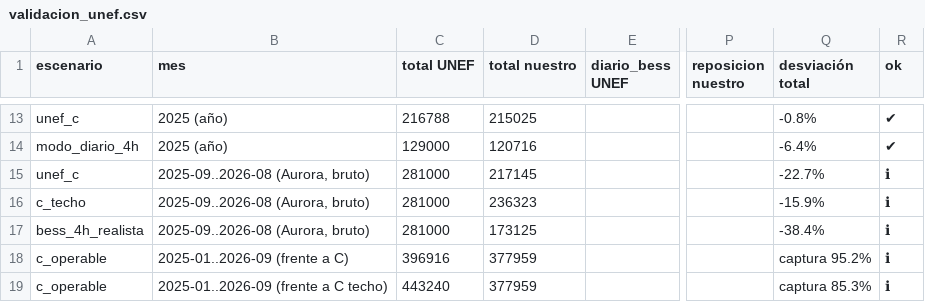
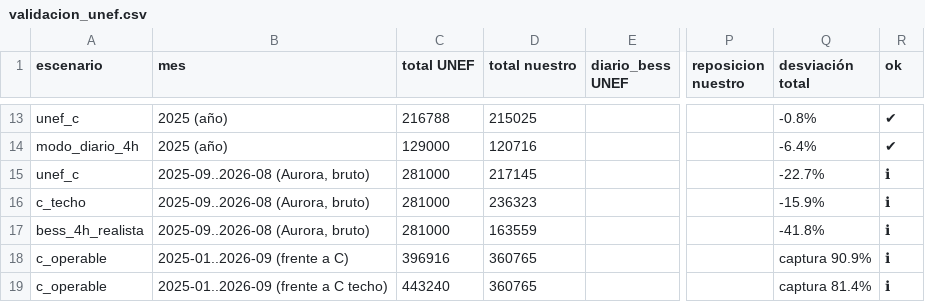
Before and after one commit to juanjo2004jv-dev/informe-mercados, a CSV file: data/simulador/resultados/validacion_unef.csv, drawn as a sheet; only a part is shown, gaps mark what is left out; the diff covers the shown part only; the diff names each change by its address in the sheet, - before the commit and + after, or states it on an @@ line.

```diff
--- a/data/simulador/resultados/validacion_unef.csv
+++ b/data/simulador/resultados/validacion_unef.csv
-D17 (total nuestro): 173125
+D17 (total nuestro): 163559
-Q17 (desviación total): -38.4%
+Q17 (desviación total): -41.8%
-D18:D19 (total nuestro): 377959
+D18:D19 (total nuestro): 360765
-Q18 (desviación total): captura 95.2%
+Q18 (desviación total): captura 90.9%
-Q19 (desviación total): captura 85.3%
+Q19 (desviación total): captura 81.4%
```
Also changed, not shown: 66 edited cells elsewhere in this file, data/simulador/resultados/bess_4h_realista/2025-01-01_2026-10-01_diario.csv, data/simulador/resultados/c_operable/2025-01-01_2026-10-01_diario.csv, 23 other files.
